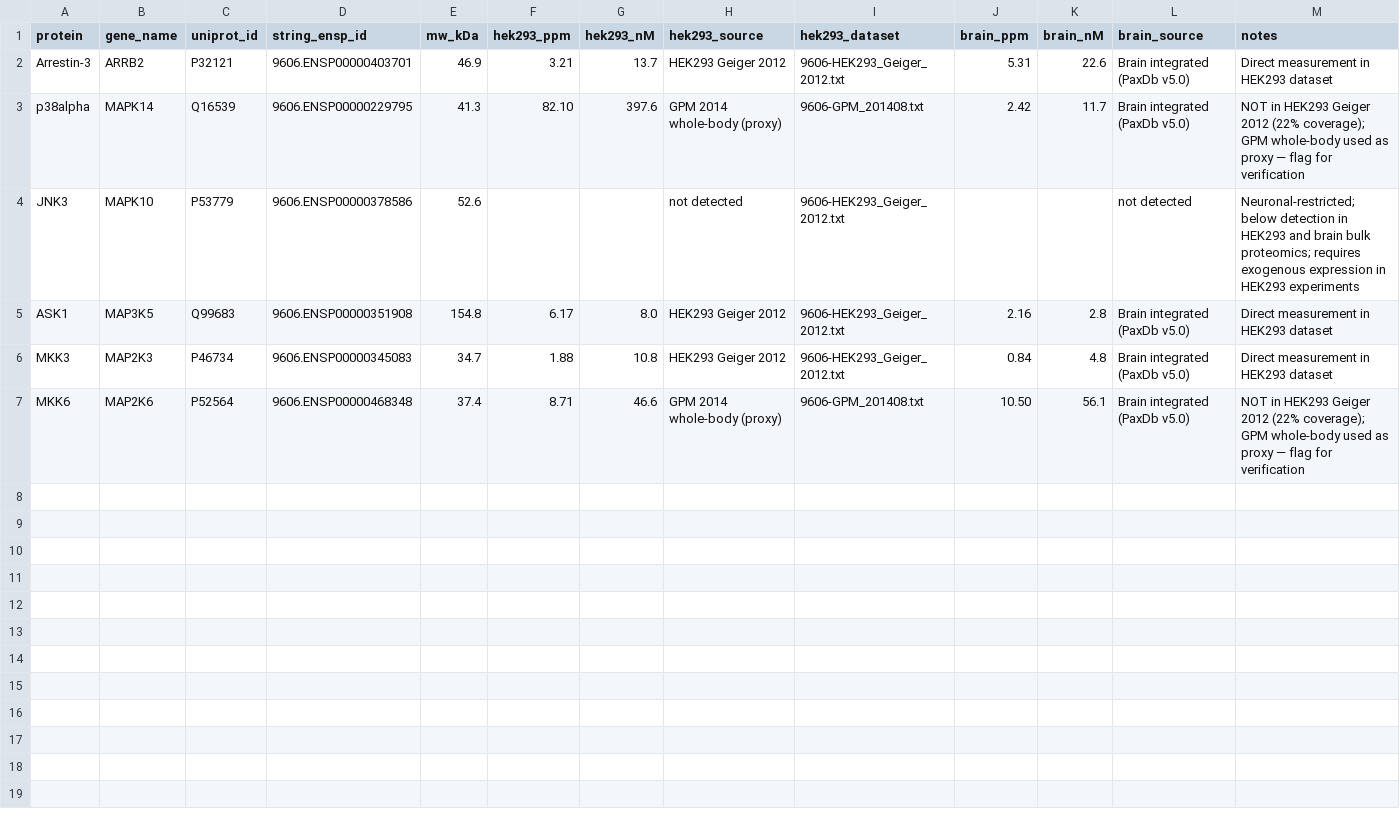
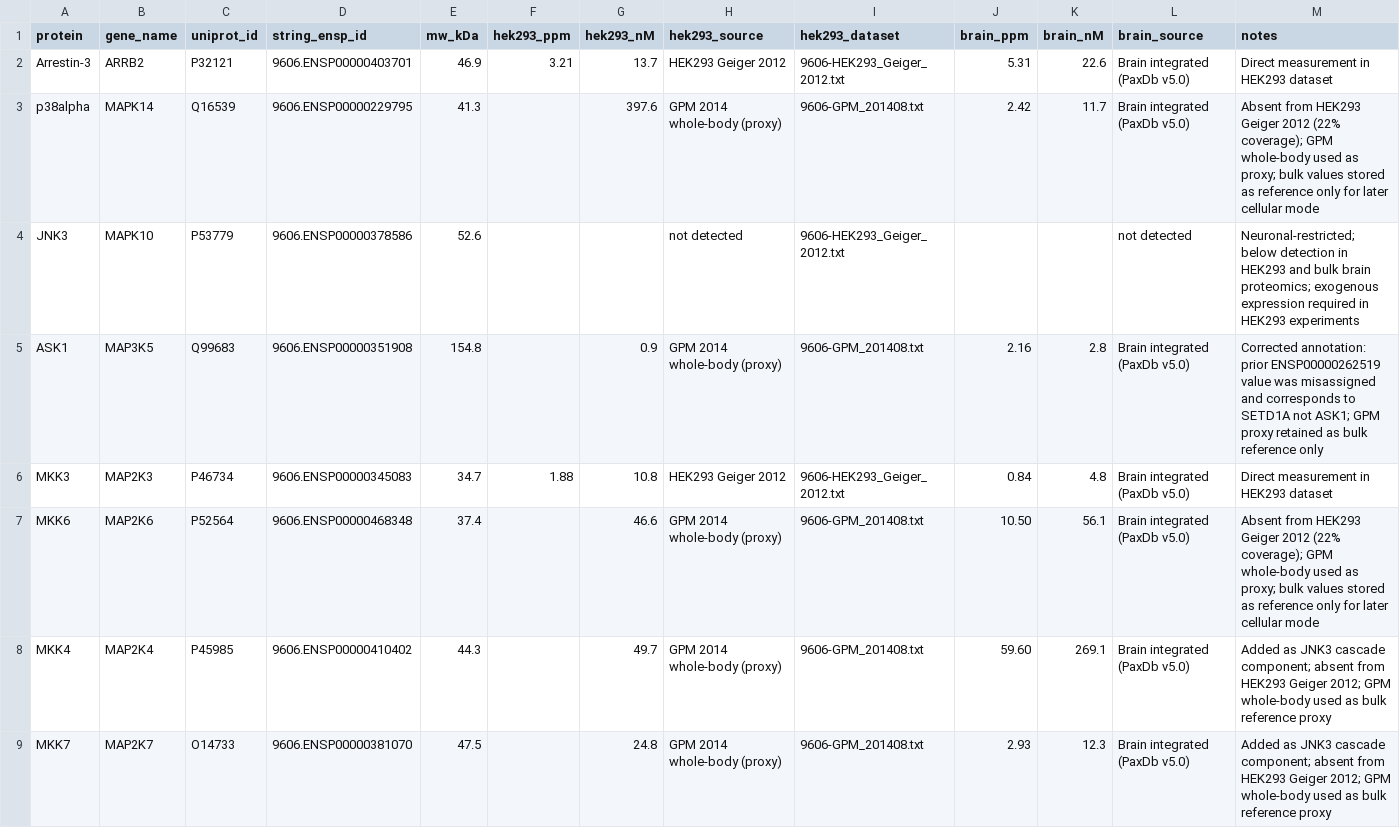
Before and after one commit to jcstacy10/Arrestin-3_MAPK_Scaffold_Model, a CSV file: data/cellular_concentrations.csv, drawn as a sheet.

Commit message:
fix: correct ASK1 ENSP annotation, add MKK4 and MKK7, label PaxDb values as reference-only
- ASK1 ENSP00000262519 was misassigned; that ID maps to SETD1A (histone methyltransferase). Corrected to verified MAP3K5 ID ENSP00000351908.
- Added MKK4 (MAP2K4, P45985) and MKK7 (MAP2K7, O14733) as bulk abundance reference entries for future JNK3 cascade modeling.
- All PaxDb/GPM values now labeled as reference-layer only; Phase 1 model uses in vitro concentration ranges (0-10 uM), not bulk proteomics nM values.

```diff
--- a/data/cellular_concentrations.csv
+++ b/data/cellular_concentrations.csv
@@ -2,6 +2,8 @@ protein,gene_name,uniprot_id,string_ensp_id,mw_kDa,hek293_ppm,hek293_nM,hek293_s
 Arrestin-3,ARRB2,P32121,9606.ENSP00000403701,46.9,3.21,13.7,HEK293 Geiger 2012,9606-HEK293_Geiger_2012.txt,5.31,22.6,Brain integrated (PaxDb v5.0),Direct measurement in HEK293 dataset
-p38alpha,MAPK14,Q16539,9606.ENSP00000229795,41.3,82.10,397.6,GPM 2014 whole-body (proxy),9606-GPM_201408.txt,2.42,11.7,Brain integrated (PaxDb v5.0),NOT in HEK293 Geiger 2012 (22% coverage); GPM whole-body used as proxy — flag for verification
-JNK3,MAPK10,P53779,9606.ENSP00000378586,52.6,,,not detected,9606-HEK293_Geiger_2012.txt,,,not detected,Neuronal-restricted; below detection in HEK293 and brain bulk proteomics; requires exogenous expression in HEK293 experiments
-ASK1,MAP3K5,Q99683,9606.ENSP00000351908,154.8,6.17,8.0,HEK293 Geiger 2012,9606-HEK293_Geiger_2012.txt,2.16,2.8,Brain integrated (PaxDb v5.0),Direct measurement in HEK293 dataset
+p38alpha,MAPK14,Q16539,9606.ENSP00000229795,41.3,,397.6,GPM 2014 whole-body (proxy),9606-GPM_201408.txt,2.42,11.7,Brain integrated (PaxDb v5.0),Absent from HEK293 Geiger 2012 (22% coverage); GPM whole-body used as proxy; bulk values stored as reference only for later cellular mode
+JNK3,MAPK10,P53779,9606.ENSP00000378586,52.6,,,not detected,9606-HEK293_Geiger_2012.txt,,,not detected,Neuronal-restricted; below detection in HEK293 and bulk brain proteomics; exogenous expression required in HEK293 experiments
+ASK1,MAP3K5,Q99683,9606.ENSP00000351908,154.8,,0.9,GPM 2014 whole-body (proxy),9606-GPM_201408.txt,2.16,2.8,Brain integrated (PaxDb v5.0),Corrected annotation: prior ENSP00000262519 value was misassigned and corresponds to SETD1A not ASK1; GPM proxy retained as bulk reference only
 MKK3,MAP2K3,P46734,9606.ENSP00000345083,34.7,1.88,10.8,HEK293 Geiger 2012,9606-HEK293_Geiger_2012.txt,0.84,4.8,Brain integrated (PaxDb v5.0),Direct measurement in HEK293 dataset
-MKK6,MAP2K6,P52564,9606.ENSP00000468348,37.4,8.71,46.6,GPM 2014 whole-body (proxy),9606-GPM_201408.txt,10.50,56.1,Brain integrated (PaxDb v5.0),NOT in HEK293 Geiger 2012 (22% coverage); GPM whole-body used as proxy — flag for verification
+MKK6,MAP2K6,P52564,9606.ENSP00000468348,37.4,,46.6,GPM 2014 whole-body (proxy),9606-GPM_201408.txt,10.50,56.1,Brain integrated (PaxDb v5.0),Absent from HEK293 Geiger 2012 (22% coverage); GPM whole-body used as proxy; bulk values stored as reference only for later cellular mode
+MKK4,MAP2K4,P45985,9606.ENSP00000410402,44.3,,49.7,GPM 2014 whole-body (proxy),9606-GPM_201408.txt,59.60,269.1,Brain integrated (PaxDb v5.0),Added as JNK3 cascade component; absent from HEK293 Geiger 2012; GPM whole-body used as bulk reference proxy
+MKK7,MAP2K7,O14733,9606.ENSP00000381070,47.5,,24.8,GPM 2014 whole-body (proxy),9606-GPM_201408.txt,2.93,12.3,Brain integrated (PaxDb v5.0),Added as JNK3 cascade component; absent from HEK293 Geiger 2012; GPM whole-body used as bulk reference proxy
```
